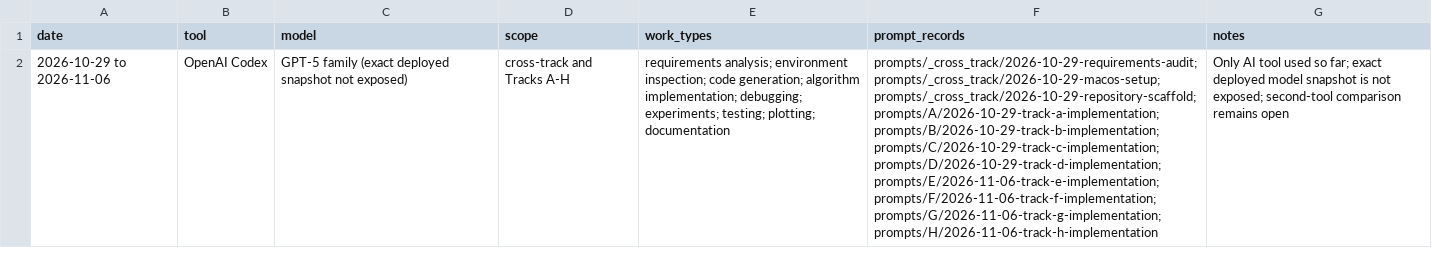
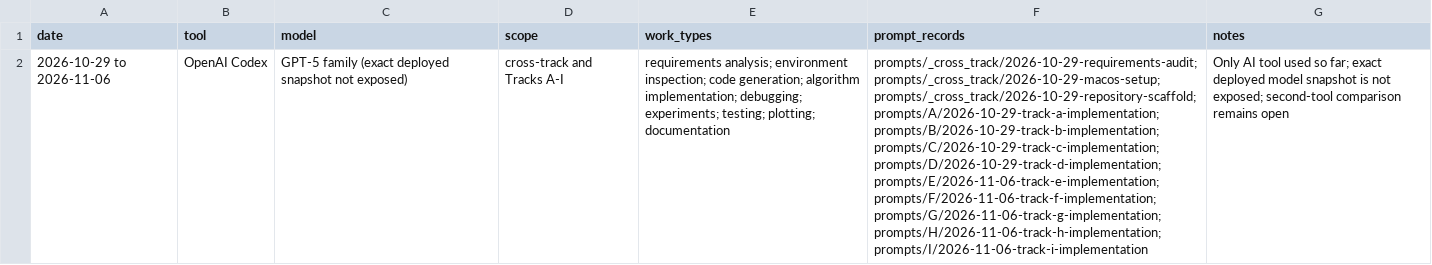
Before and after one commit to star-lord1234/OT_LAB8, a CSV file: logs/ai_tools_register.csv, drawn as a sheet; the diff names each change by its address in the sheet, - before the commit and + after, or states it on an @@ line.

```diff
--- a/logs/ai_tools_register.csv
+++ b/logs/ai_tools_register.csv
-D2 (scope): cross-track and Tracks A-H
+D2 (scope): cross-track and Tracks A-I
-F2 (prompt_records): …prompts/F/2026-11-06-track-f-implementation; prompts/G/2026-11-06-track-g-implementation; prompts/H/2026-11-06-track-h-implementation
+F2 (prompt_records): …prompts/F/2026-11-06-track-f-implementation; prompts/G/2026-11-06-track-g-implementation; prompts/H/2026-11-06-track-h-implementation; prompts/I/2026-11-06-track-i-implementation
```
Also changed, not shown: coverage_matrix.csv, 49 other files.
